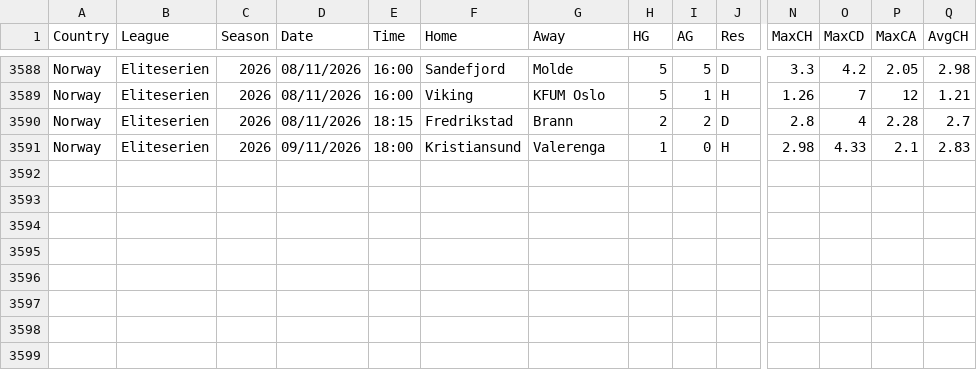
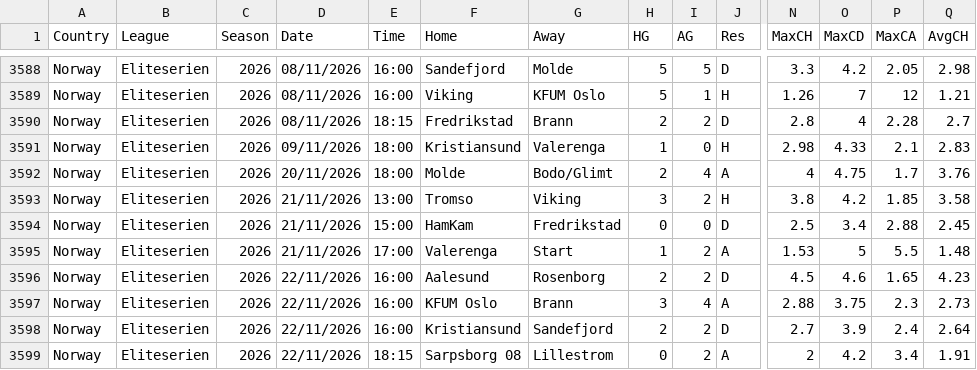
Before and after one commit to 3E-1K/azeto_pronos, a CSV file: data/raw/new_NOR.csv, drawn as a sheet; only a part is shown, gaps mark what is left out; rows hold the shown columns only; the diff names each change by its address in the sheet, - before the commit and + after, or states it on an @@ line.

```diff
--- a/data/raw/new_NOR.csv
+++ b/data/raw/new_NOR.csv
+row 3592: Norway | Eliteserien | 2026 | 20/11/2026 | 18:00 | Molde | Bodo/Glimt | 2 | 4 | A | 4 | 4.75 | 1.7 | 3.76
+row 3593: Norway | Eliteserien | 2026 | 21/11/2026 | 13:00 | Tromso | Viking | 3 | 2 | H | 3.8 | 4.2 | 1.85 | 3.58
+row 3594: Norway | Eliteserien | 2026 | 21/11/2026 | 15:00 | HamKam | Fredrikstad | 0 | 0 | D | 2.5 | 3.4 | 2.88 | 2.45
+row 3595: Norway | Eliteserien | 2026 | 21/11/2026 | 17:00 | Valerenga | Start | 1 | 2 | A | 1.53 | 5 | 5.5 | 1.48
+row 3596: Norway | Eliteserien | 2026 | 22/11/2026 | 16:00 | Aalesund | Rosenborg | 2 | 2 | D | 4.5 | 4.6 | 1.65 | 4.23
+row 3597: Norway | Eliteserien | 2026 | 22/11/2026 | 16:00 | KFUM Oslo | Brann | 3 | 4 | A | 2.88 | 3.75 | 2.3 | 2.73
+row 3598: Norway | Eliteserien | 2026 | 22/11/2026 | 16:00 | Kristiansund | Sandefjord | 2 | 2 | D | 2.7 | 3.9 | 2.4 | 2.64
+row 3599: Norway | Eliteserien | 2026 | 22/11/2026 | 18:15 | Sarpsborg 08 | Lillestrom | 0 | 2 | A | 2 | 4.2 | 3.4 | 1.91
```
Also changed, not shown: data/raw/2627_F2.csv, data/raw/new_DNK.csv, 16 other files.
